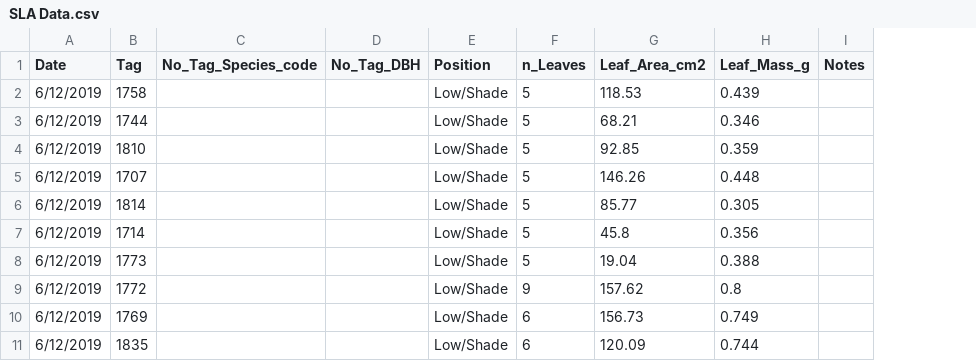
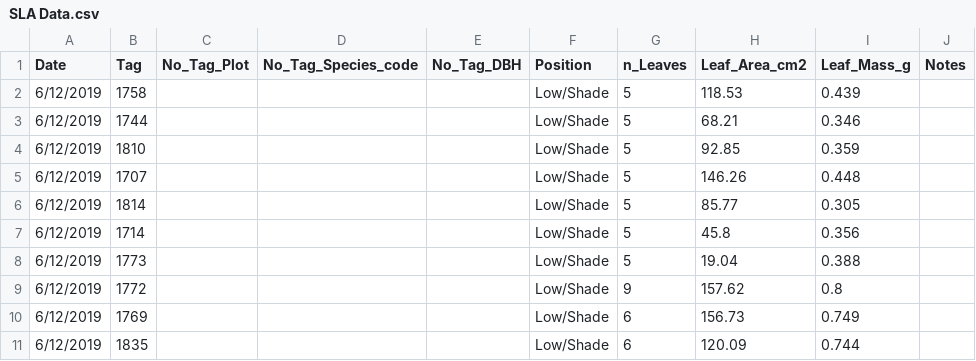
Before and after one commit to PNNL-PREMIS/SULI, a CSV file: SLA Data.csv, drawn as a sheet; only a part is shown; the diff names each change by its address in the sheet, - before the commit and + after, or states it on an @@ line.

Commit message:
Add transplant inventory data
Added a new `No_Tag_Plot` column to the SLA data. This needs to be filled in for the previously untagged shore trees -- see #25

Closes #24

```diff
--- a/SLA Data.csv
+++ b/SLA Data.csv
+column C (No_Tag_Plot), empty
```
Also changed, not shown: 1 other file.
